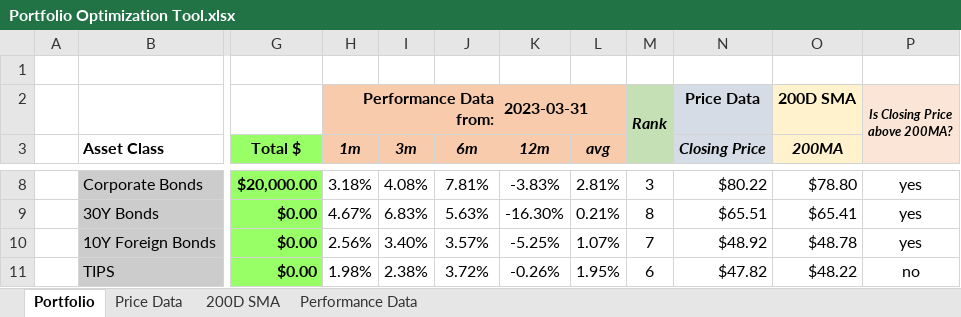
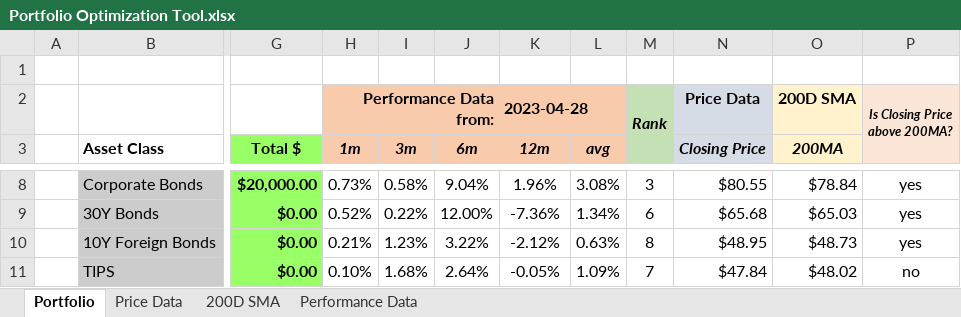
Before and after one commit to ryanlupinski/Portfolio-Optimization, an Excel workbook: Portfolio Optimization Tool.xlsx, sheet Portfolio, drawn as a sheet; only a part is shown, gaps mark what is left out; values as stored, in another font and other column widths than the file's, no borders; charts and pictures and conditional formats and table styles not drawn; the diff covers the shown part only; the diff names each change by its address in the sheet, - before the commit and + after, or states it on an @@ line.

```diff
--- a/Portfolio Optimization Tool.xlsx (sheet Portfolio)
+++ b/Portfolio Optimization Tool.xlsx (sheet Portfolio)
-K2 (12m): 2023-03-31
+K2 (12m): 2023-04-28
-H8 (1m): 3.18%
+H8 (1m): 0.73%
-I8 (3m): 4.08%
+I8 (3m): 0.58%
-J8 (6m): 7.81%
+J8 (6m): 9.04%
-K8 (12m): -3.83%
+K8 (12m): 1.96%
-L8 (avg): 2.81%
+L8 (avg): 3.08%
-N8 (Closing Price): $80.22
+N8 (Closing Price): $80.55
-O8 (200MA): $78.80
+O8 (200MA): $78.84
-H9 (1m): 4.67%
+H9 (1m): 0.52%
-I9 (3m): 6.83%
+I9 (3m): 0.22%
-J9 (6m): 5.63%
+J9 (6m): 12.00%
-K9 (12m): -16.30%
+K9 (12m): -7.36%
-L9 (avg): 0.21%
+L9 (avg): 1.34%
-M9: 8
+M9: 6
-N9 (Closing Price): $65.51
+N9 (Closing Price): $65.68
-O9 (200MA): $65.41
+O9 (200MA): $65.03
-H10 (1m): 2.56%
+H10 (1m): 0.21%
-I10 (3m): 3.40%
+I10 (3m): 1.23%
-J10 (6m): 3.57%
+J10 (6m): 3.22%
-K10 (12m): -5.25%
+K10 (12m): -2.12%
-L10 (avg): 1.07%
+L10 (avg): 0.63%
-M10: 7
+M10: 8
-N10 (Closing Price): $48.92
+N10 (Closing Price): $48.95
-O10 (200MA): $48.78
+O10 (200MA): $48.73
-H11 (1m): 1.98%
+H11 (1m): 0.10%
-I11 (3m): 2.38%
+I11 (3m): 1.68%
-J11 (6m): 3.72%
+J11 (6m): 2.64%
-K11 (12m): -0.26%
+K11 (12m): -0.05%
-L11 (avg): 1.95%
+L11 (avg): 1.09%
-M11: 6
+M11: 7
-N11 (Closing Price): $47.82
+N11 (Closing Price): $47.84
-O11 (200MA): $48.22
+O11 (200MA): $48.02
```
Also changed, not shown: 51 edited cells elsewhere in this sheet, sheet Performance Data, sheet 200D SMA, sheet Price Data, 23 other files.
